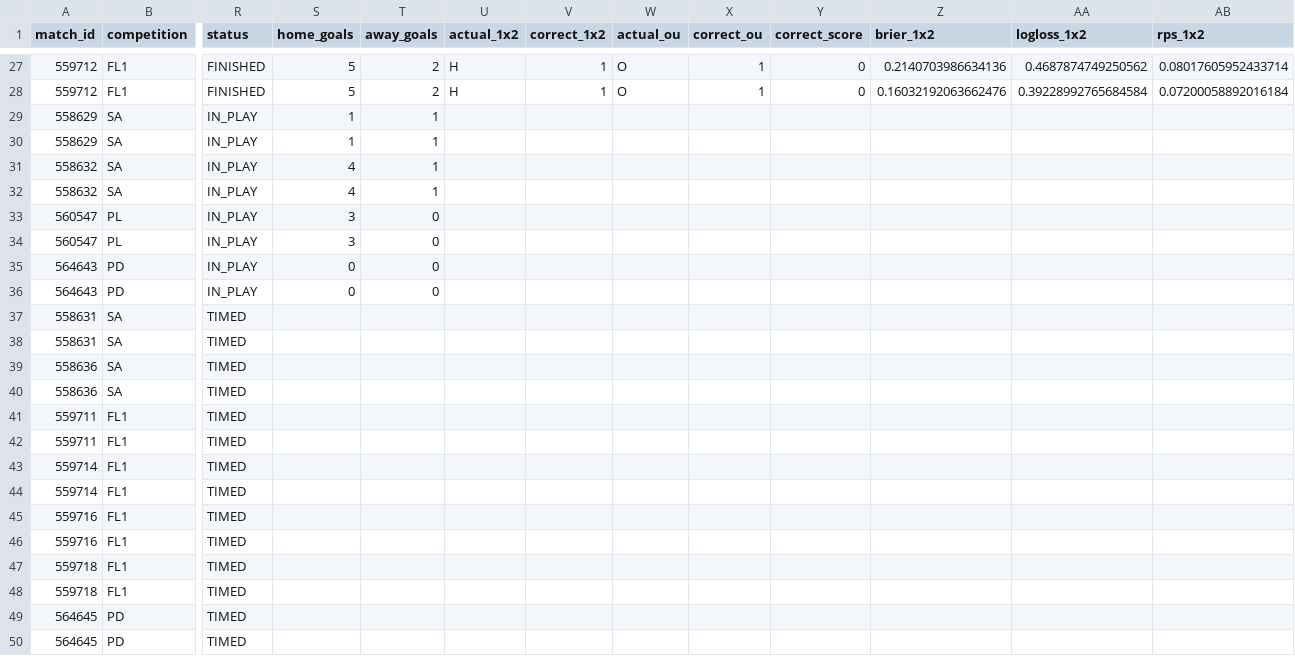
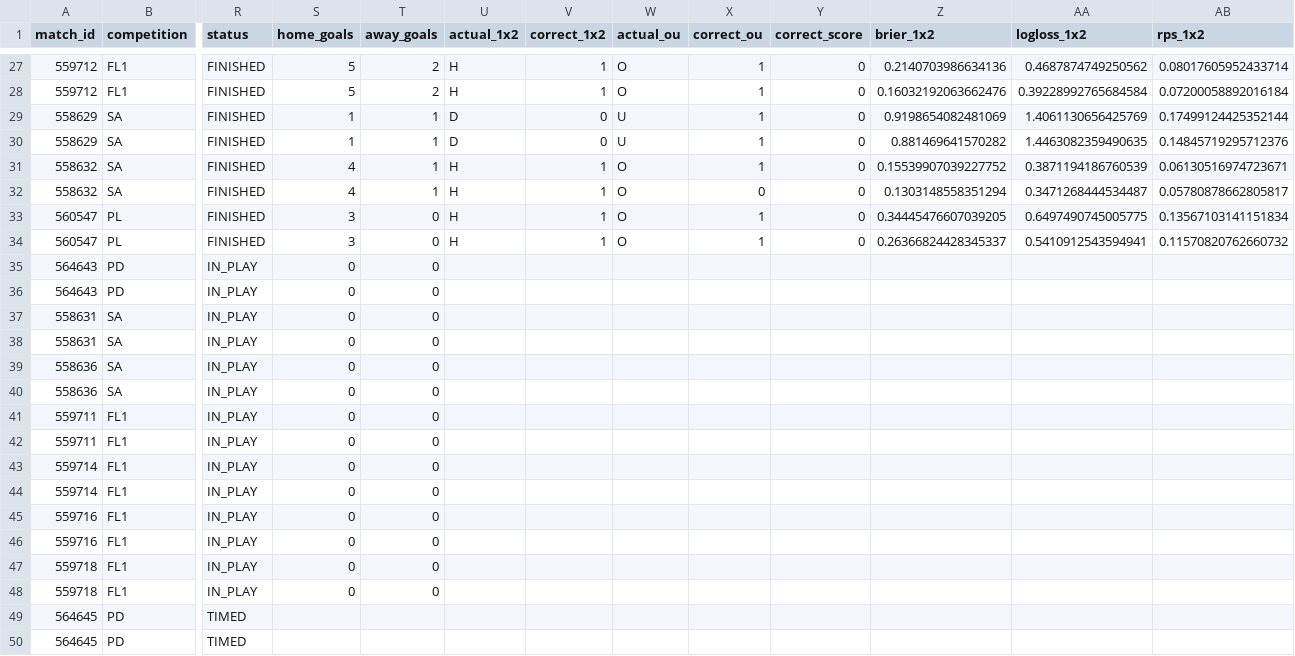
Before and after one commit to isaacruedabiota/FOOTBALL-PREDICTOR, a CSV file: track_record/track_record.csv, drawn as a sheet; only a part is shown, gaps mark what is left out; the diff names each change by its address in the sheet, - before the commit and + after, or states it on an @@ line.

```diff
--- a/track_record/track_record.csv
+++ b/track_record/track_record.csv
-R29:R34 (status): IN_PLAY
+R29:R34 (status): FINISHED
-U29:U30 (actual_1x2): (empty)
+U29:U30 (actual_1x2): D
-V29:V30 (correct_1x2): (empty)
+V29:V30 (correct_1x2): 0
-W29:W30 (actual_ou): (empty)
+W29:W30 (actual_ou): U
-X29:X31 (correct_ou): (empty)
+X29:X31 (correct_ou): 1
-Y29:Y34 (correct_score): (empty)
+Y29:Y34 (correct_score): 0
-Z29 (brier_1x2): (empty)
+Z29 (brier_1x2): 0.9198654082481069
-AA29 (logloss_1x2): (empty)
+AA29 (logloss_1x2): 1.4061130656425769
-AB29 (rps_1x2): (empty)
+AB29 (rps_1x2): 0.17499124425352144
-Z30 (brier_1x2): (empty)
+Z30 (brier_1x2): 0.881469641570282
-AA30 (logloss_1x2): (empty)
+AA30 (logloss_1x2): 1.4463082359490635
-AB30 (rps_1x2): (empty)
+AB30 (rps_1x2): 0.14845719295712376
-U31:U34 (actual_1x2): (empty)
+U31:U34 (actual_1x2): H
-V31:V34 (correct_1x2): (empty)
+V31:V34 (correct_1x2): 1
-W31:W34 (actual_ou): (empty)
+W31:W34 (actual_ou): O
-Z31 (brier_1x2): (empty)
+Z31 (brier_1x2): 0.15539907039227752
-AA31 (logloss_1x2): (empty)
+AA31 (logloss_1x2): 0.3871194186760539
-AB31 (rps_1x2): (empty)
+AB31 (rps_1x2): 0.06130516974723671
-X32 (correct_ou): (empty)
+X32 (correct_ou): 0
-Z32 (brier_1x2): (empty)
+Z32 (brier_1x2): 0.1303148558351294
-AA32 (logloss_1x2): (empty)
+AA32 (logloss_1x2): 0.3471268444534487
-AB32 (rps_1x2): (empty)
+AB32 (rps_1x2): 0.05780878662805817
-X33:X34 (correct_ou): (empty)
+X33:X34 (correct_ou): 1
-Z33 (brier_1x2): (empty)
+Z33 (brier_1x2): 0.34445476607039205
-AA33 (logloss_1x2): (empty)
+AA33 (logloss_1x2): 0.6497490745005775
-AB33 (rps_1x2): (empty)
+AB33 (rps_1x2): 0.13567103141151834
-Z34 (brier_1x2): (empty)
+Z34 (brier_1x2): 0.26366824428345337
-AA34 (logloss_1x2): (empty)
+AA34 (logloss_1x2): 0.5410912543594941
-AB34 (rps_1x2): (empty)
+AB34 (rps_1x2): 0.11570820762660732
-R37:R48 (status): TIMED
+R37:R48 (status): IN_PLAY
-S37:S48 (home_goals): (empty)
+S37:S48 (home_goals): 0
-T37:T48 (away_goals): (empty)
+T37:T48 (away_goals): 0
```
Also changed, not shown: 1 other file.
